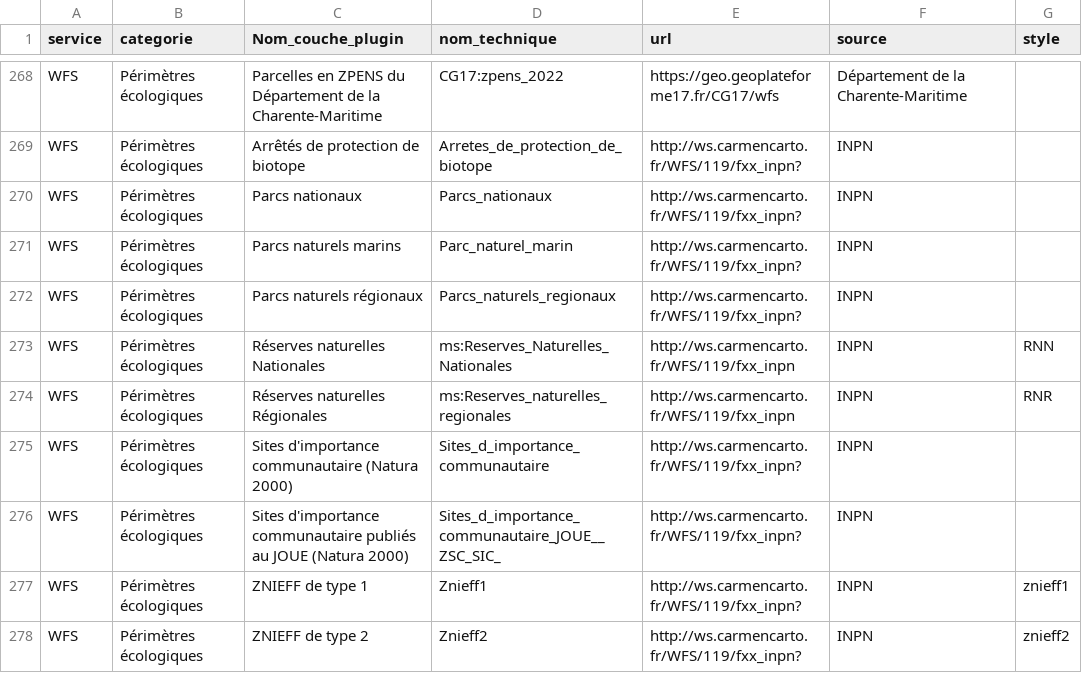
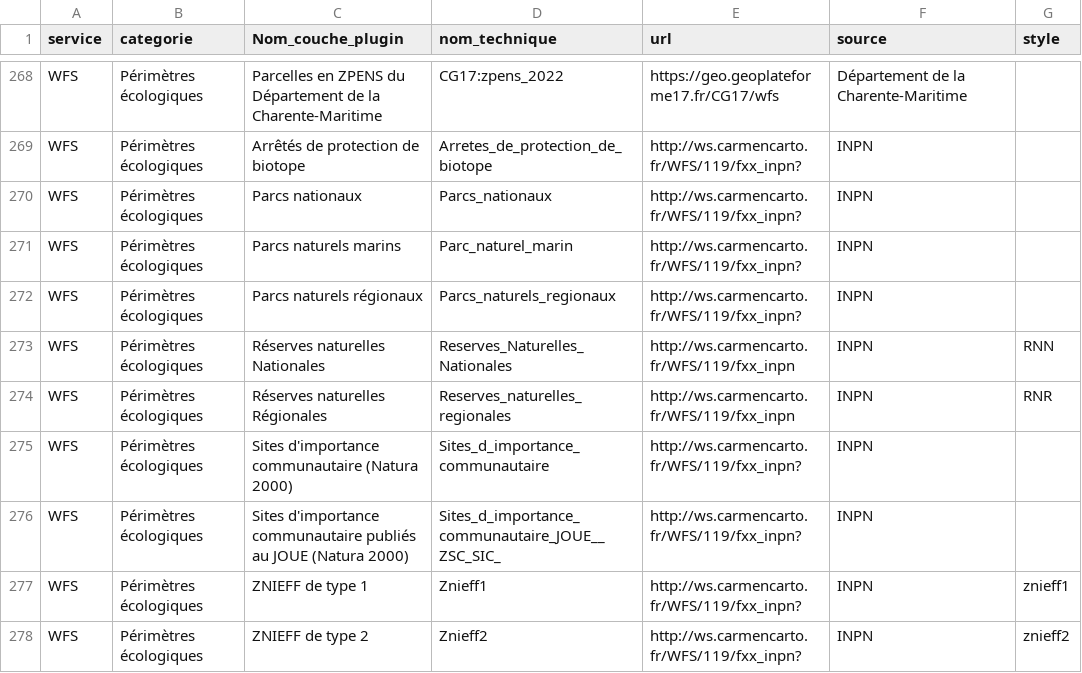
Before and after one commit to CEN-Nouvelle-Aquitaine/fluxcen, a CSV file: flux.csv, drawn as a sheet; only a part is shown, gaps mark what is left out.

Commit message:
Update flux.csv

```diff
--- a/flux.csv
+++ b/flux.csv
@@ -272,4 +272,4 @@ WFS;Périmètres écologiques;Parcs naturels marins;Parc_naturel_marin;http://ws
 WFS;Périmètres écologiques;Parcs naturels régionaux;Parcs_naturels_regionaux;http://ws.carmencarto.fr/WFS/119/fxx_inpn?;INPN;
-WFS;Périmètres écologiques;Réserves naturelles Nationales;ms:Reserves_Naturelles_Nationales;http://ws.carmencarto.fr/WFS/119/fxx_inpn;INPN;RNN
-WFS;Périmètres écologiques;Réserves naturelles Régionales;ms:Reserves_naturelles_regionales;http://ws.carmencarto.fr/WFS/119/fxx_inpn;INPN;RNR
+WFS;Périmètres écologiques;Réserves naturelles Nationales;Reserves_Naturelles_Nationales;http://ws.carmencarto.fr/WFS/119/fxx_inpn;INPN;RNN
+WFS;Périmètres écologiques;Réserves naturelles Régionales;Reserves_naturelles_regionales;http://ws.carmencarto.fr/WFS/119/fxx_inpn;INPN;RNR
 WFS;Périmètres écologiques;Sites d'importance communautaire (Natura 2000);Sites_d_importance_communautaire;http://ws.carmencarto.fr/WFS/119/fxx_inpn?;INPN;
```
